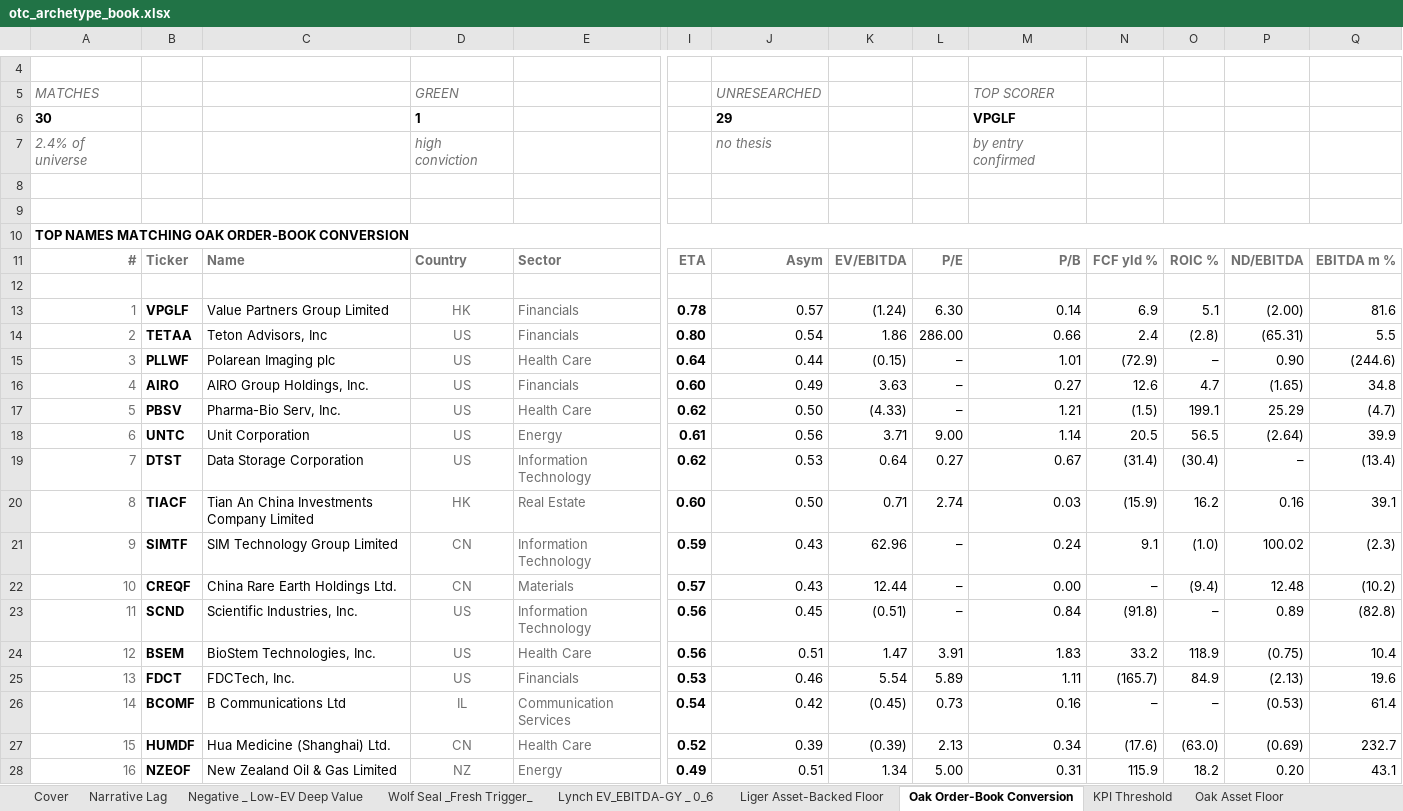
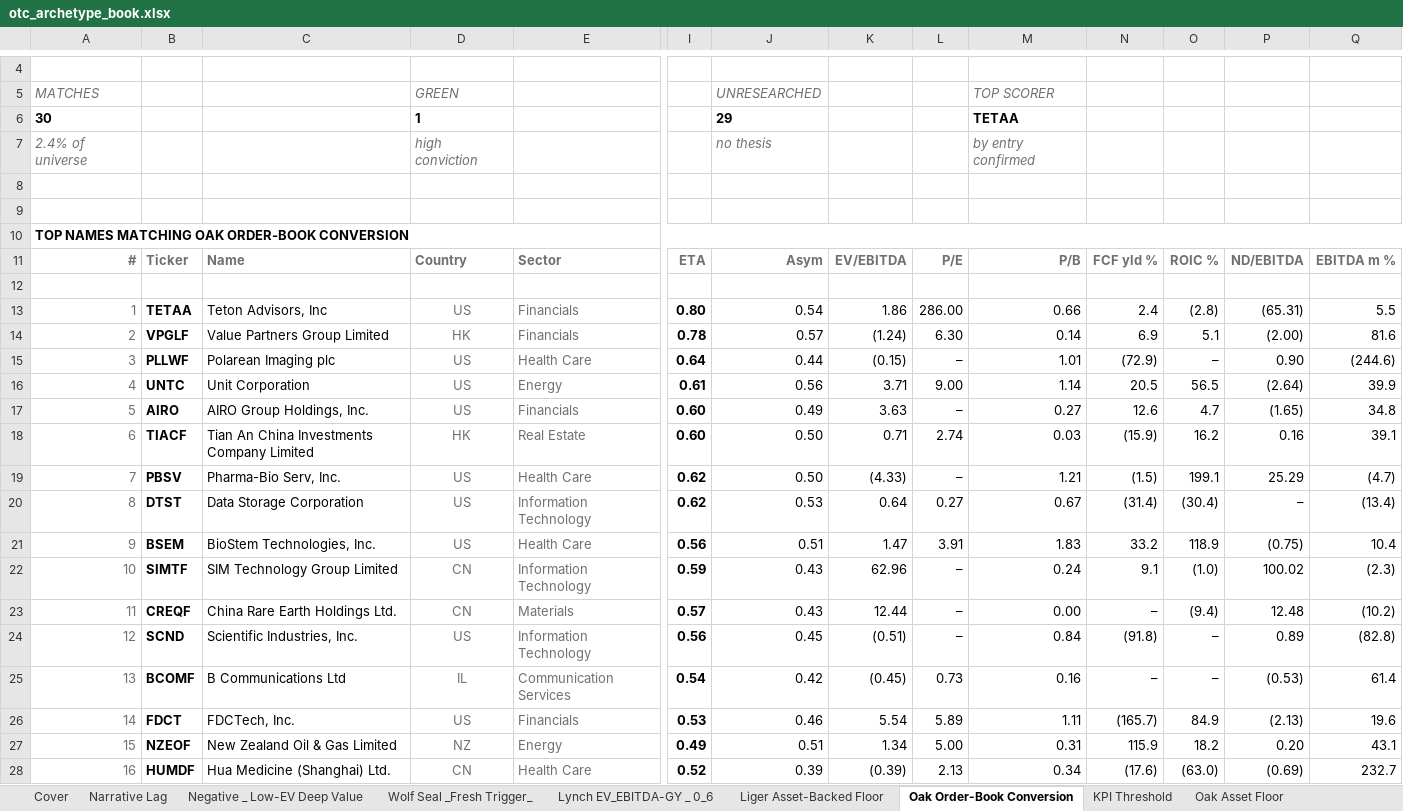
Before and after one commit to jupitersstring/cyclepapa, an Excel workbook: otc_archetype_book.xlsx, sheet Oak Order-Book Conversion, drawn as a sheet; only a part is shown, gaps mark what is left out; values as stored, in another font and other column widths than the file's, no borders; removed rows and columns are numbered as before the commit, all else as after; rows hold the shown columns only; the diff covers the shown part only; the diff names each change by its address in the sheet, - before the commit and + after, or states it on an @@ line.

```diff
--- a/otc_archetype_book.xlsx (sheet Oak Order-Book Conversion)
+++ b/otc_archetype_book.xlsx (sheet Oak Order-Book Conversion)
-M6: VPGLF
+M6: TETAA
-row 13: 1 | VPGLF | Value Partners Group Limited | HK | Financials | 0.78 | 0.57 | (1.24) | 6.30 | 0.14 | 6.9 | 5.1 | (2.00) | 81.6
-A13: 2
+A13: 1
+row 14: 2 | VPGLF | Value Partners Group Limited | HK | Financials | 0.78 | 0.57 | (1.24) | 6.30 | 0.14 | 6.9 | 5.1 | (2.00) | 81.6
+row 16: 4 | UNTC | Unit Corporation | US | Energy | 0.61 | 0.56 | 3.71 | 9.00 | 1.14 | 20.5 | 56.5 | (2.64) | 39.9
-A17: 4
+A17: 5
+row 18: 6 | TIACF | Tian An China Investments Company Limited | HK | Real Estate | 0.60 | 0.50 | 0.71 | 2.74 | 0.03 | (15.9) | 16.2 | 0.16 | 39.1
-A19: 5
+A19: 7
-row 18: 6 | UNTC | Unit Corporation | US | Energy | 0.61 | 0.56 | 3.71 | 9.00 | 1.14 | 20.5 | 56.5 | (2.64) | 39.9
-A20: 7
+A20: 8
-row 20: 8 | TIACF | Tian An China Investments Company Limited | HK | Real Estate | 0.60 | 0.50 | 0.71 | 2.74 | 0.03 | (15.9) | 16.2 | 0.16 | 39.1
+row 21: 9 | BSEM | BioStem Technologies, Inc. | US | Health Care | 0.56 | 0.51 | 1.47 | 3.91 | 1.83 | 33.2 | 118.9 | (0.75) | 10.4
-A22: 9
+A22: 10
-A23: 10
+A23: 11
-A24: 11
+A24: 12
-row 24: 12 | BSEM | BioStem Technologies, Inc. | US | Health Care | 0.56 | 0.51 | 1.47 | 3.91 | 1.83 | 33.2 | 118.9 | (0.75) | 10.4
-row 25: 13 | FDCT | FDCTech, Inc. | US | Financials | 0.53 | 0.46 | 5.54 | 5.89 | 1.11 | (165.7) | 84.9 | (2.13) | 19.6
-A25: 14
+A25: 13
-row 27: 15 | HUMDF | Hua Medicine (Shanghai) Ltd. | CN | Health Care | 0.52 | 0.39 | (0.39) | 2.13 | 0.34 | (17.6) | (63.0) | (0.69) | 232.7
+row 26: 14 | FDCT | FDCTech, Inc. | US | Financials | 0.53 | 0.46 | 5.54 | 5.89 | 1.11 | (165.7) | 84.9 | (2.13) | 19.6
-A27: 16
+A27: 15
+row 28: 16 | HUMDF | Hua Medicine (Shanghai) Ltd. | CN | Health Care | 0.52 | 0.39 | (0.39) | 2.13 | 0.34 | (17.6) | (63.0) | (0.69) | 232.7
```
Also changed, not shown: 3 added rows, 3 removed rows and 84 edited cells elsewhere in this sheet, sheet Liger Lagging Inflection, sheet Narrative Lag, sheet Oak Asset Floor, sheet Weschler Levered-Equity Delever, sheet Lynch EV_EBITDA-GY _ 0_6, sheet Negative _ Low-EV Deep Value, 41 more sheets, other sheet tabs, asymmetry_nms_book.xlsx, nms_multibagger_candidates.xlsx, 11 other files.
